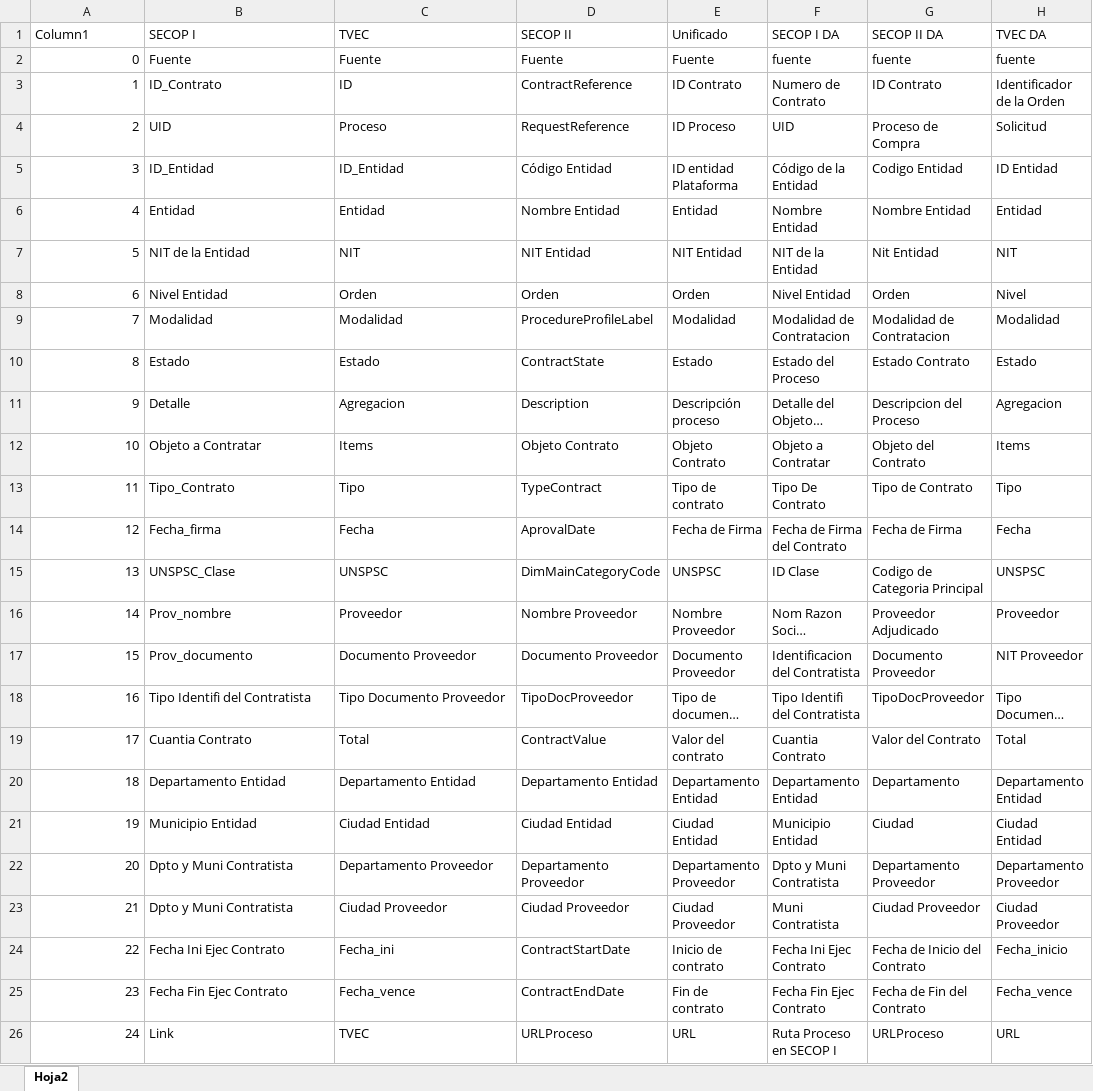
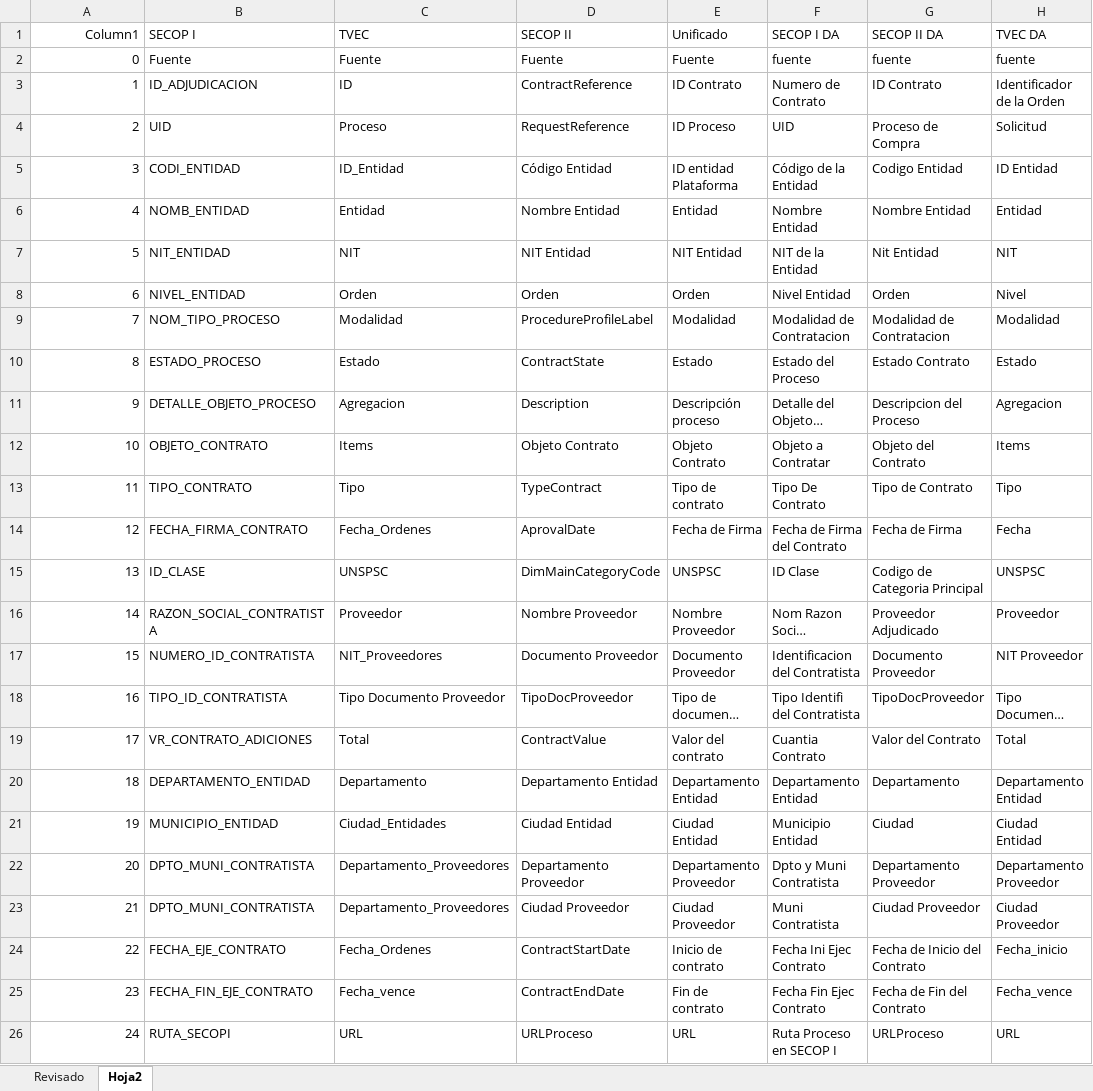
Before and after one commit to ANCP-CCE-Analitica/Preparacion_Datos_Abiertos, an Excel workbook: muestras de datos/auxiliar/Homologa_columnas.xlsx, sheet Hoja2, drawn as a sheet; only a part is shown; long unchanged cells end in …; values as stored, in another font and other column widths than the file's, no borders; table styles not drawn; the diff names each change by its address in the sheet, - before the commit and + after, or states it on an @@ line.

```diff
--- a/muestras de datos/auxiliar/Homologa_columnas.xlsx (sheet Hoja2)
+++ b/muestras de datos/auxiliar/Homologa_columnas.xlsx (sheet Hoja2)
+sheet tab: Revisado
-A1 alignment: left
+A1 alignment: right
-B3 (SECOP I): ID_Contrato
+B3 (SECOP I): ID_ADJUDICACION
-B5 (SECOP I): ID_Entidad
+B5 (SECOP I): CODI_ENTIDAD
-B6 (SECOP I): Entidad
+B6 (SECOP I): NOMB_ENTIDAD
-B7 (SECOP I): NIT de la Entidad
+B7 (SECOP I): NIT_ENTIDAD
-B8 (SECOP I): Nivel Entidad
+B8 (SECOP I): NIVEL_ENTIDAD
-B9 (SECOP I): Modalidad
+B9 (SECOP I): NOM_TIPO_PROCESO
-B10 (SECOP I): Estado
+B10 (SECOP I): ESTADO_PROCESO
-B11 (SECOP I): Detalle
+B11 (SECOP I): DETALLE_OBJETO_PROCESO
-B12 (SECOP I): Objeto a Contratar
+B12 (SECOP I): OBJETO_CONTRATO
-B13 (SECOP I): Tipo_Contrato
+B13 (SECOP I): TIPO_CONTRATO
-B14 (SECOP I): Fecha_firma
+B14 (SECOP I): FECHA_FIRMA_CONTRATO
-C14 (TVEC): Fecha
+C14 (TVEC): Fecha_Ordenes
-B15 (SECOP I): UNSPSC_Clase
+B15 (SECOP I): ID_CLASE
-B16 (SECOP I): Prov_nombre
+B16 (SECOP I): RAZON_SOCIAL_CONTRATISTA
-B17 (SECOP I): Prov_documento
+B17 (SECOP I): NUMERO_ID_CONTRATISTA
-C17 (TVEC): Documento Proveedor
+C17 (TVEC): NIT_Proveedores
-B18 (SECOP I): Tipo Identifi del Contratista
+B18 (SECOP I): TIPO_ID_CONTRATISTA
-B19 (SECOP I): Cuantia Contrato
+B19 (SECOP I): VR_CONTRATO_ADICIONES
-B20 (SECOP I): Departamento Entidad
+B20 (SECOP I): DEPARTAMENTO_ENTIDAD
-C20 (TVEC): Departamento Entidad
+C20 (TVEC): Departamento
-B21 (SECOP I): Municipio Entidad
+B21 (SECOP I): MUNICIPIO_ENTIDAD
-C21 (TVEC): Ciudad Entidad
+C21 (TVEC): Ciudad_Entidades
-B22:B23 (SECOP I): Dpto y Muni Contratista
+B22:B23 (SECOP I): DPTO_MUNI_CONTRATISTA
-C22 (TVEC): Departamento Proveedor
+C22 (TVEC): Departamento_Proveedores
-C23 (TVEC): Ciudad Proveedor
+C23 (TVEC): Departamento_Proveedores
-B24 (SECOP I): Fecha Ini Ejec Contrato
+B24 (SECOP I): FECHA_EJE_CONTRATO
-C24 (TVEC): Fecha_ini
+C24 (TVEC): Fecha_Ordenes
-B25 (SECOP I): Fecha Fin Ejec Contrato
+B25 (SECOP I): FECHA_FIN_EJE_CONTRATO
-B26 (SECOP I): Link
+B26 (SECOP I): RUTA_SECOPI
-C26 (TVEC): TVEC
+C26 (TVEC): URL
```
Also changed, not shown: 3 other files.
